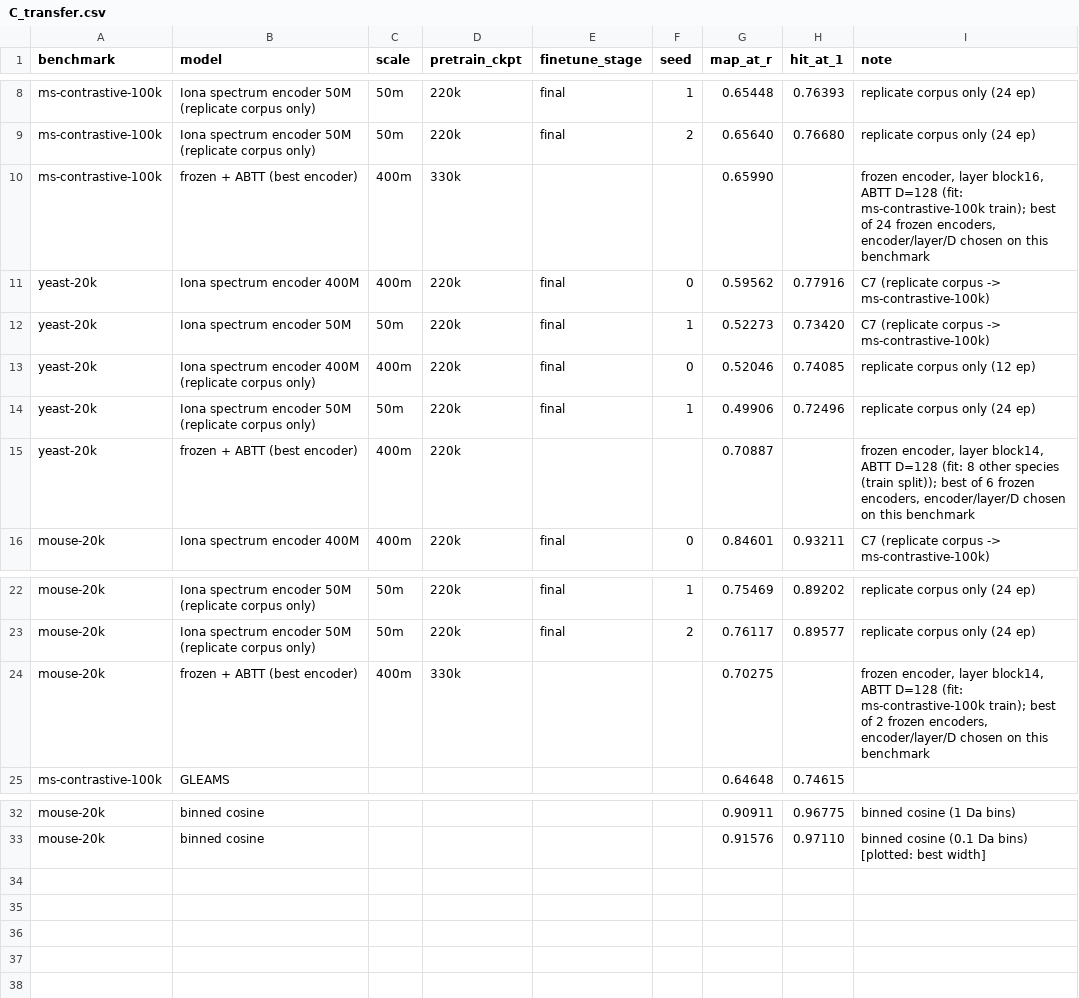
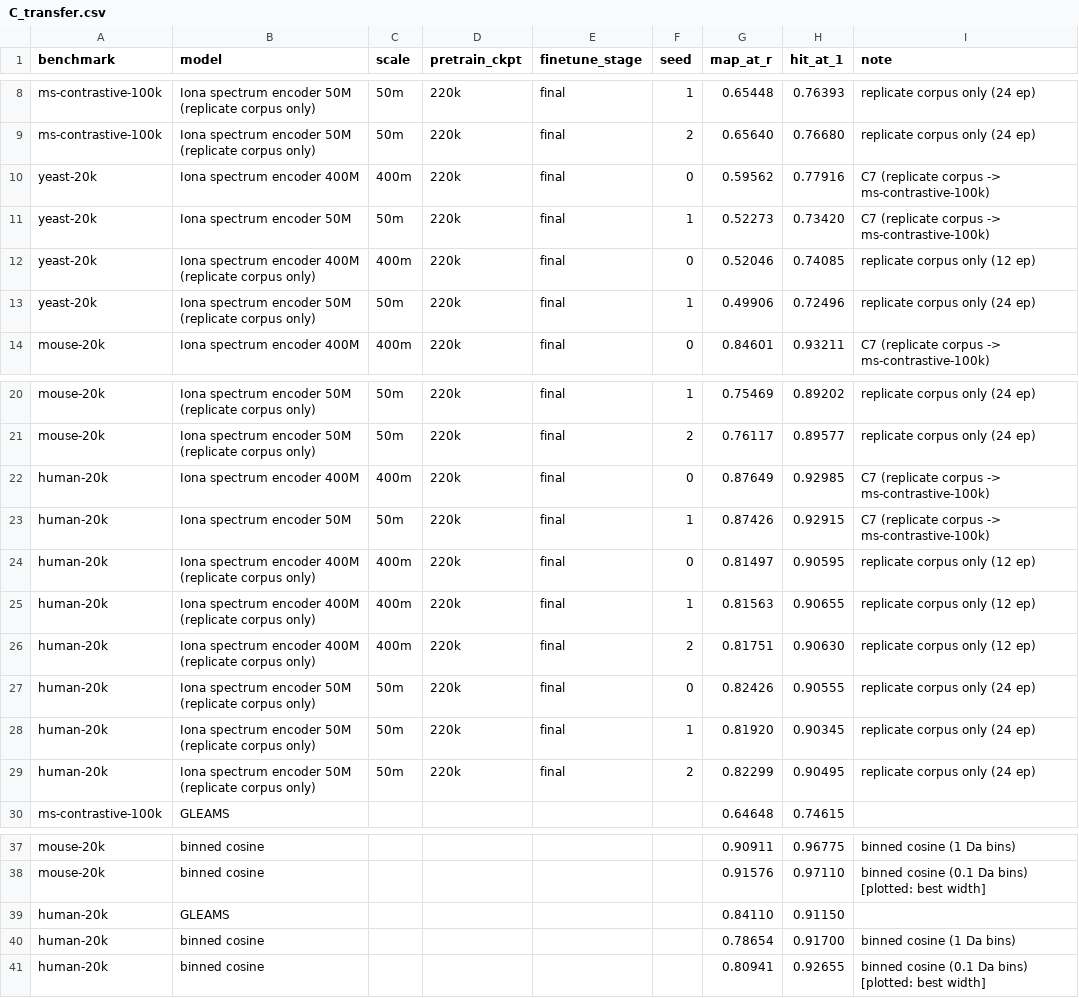
Before and after one commit to chrisagrams/iona, a CSV file: paper/experiments/spectrum_embedding/C_transfer.csv, drawn as a sheet; only a part is shown, gaps mark what is left out.

```diff
--- a/paper/experiments/spectrum_embedding/C_transfer.csv
+++ b/paper/experiments/spectrum_embedding/C_transfer.csv
@@ -9,3 +9,2 @@ ms-contrastive-100k,Iona spectrum encoder 50M (replicate corpus only),50m,220k,f
 ms-contrastive-100k,Iona spectrum encoder 50M (replicate corpus only),50m,220k,final,2,0.65640,0.76680,replicate corpus only (24 ep)
-ms-contrastive-100k,frozen + ABTT (best encoder),400m,330k,,,0.65990,,"frozen encoder, layer block16, ABTT D=128 (fit: ms-contrastive-100k train); best of 24 frozen encoders, encoder/layer/D chosen on this benchmark"
 yeast-20k,Iona spectrum encoder 400M,400m,220k,final,0,0.59562,0.77916,C7 (replicate corpus -> ms-contrastive-100k)
@@ -14,3 +13,2 @@ yeast-20k,Iona spectrum encoder 400M (replicate corpus only),400m,220k,final,0,0
 yeast-20k,Iona spectrum encoder 50M (replicate corpus only),50m,220k,final,1,0.49906,0.72496,replicate corpus only (24 ep)
-yeast-20k,frozen + ABTT (best encoder),400m,220k,,,0.70887,,"frozen encoder, layer block14, ABTT D=128 (fit: 8 other species (train split)); best of 6 frozen encoders, encoder/layer/D chosen on this benchmark"
 mouse-20k,Iona spectrum encoder 400M,400m,220k,final,0,0.84601,0.93211,C7 (replicate corpus -> ms-contrastive-100k)
@@ -23,3 +21,10 @@ mouse-20k,Iona spectrum encoder 50M (replicate corpus only),50m,220k,final,1,0.7
 mouse-20k,Iona spectrum encoder 50M (replicate corpus only),50m,220k,final,2,0.76117,0.89577,replicate corpus only (24 ep)
-mouse-20k,frozen + ABTT (best encoder),400m,330k,,,0.70275,,"frozen encoder, layer block14, ABTT D=128 (fit: ms-contrastive-100k train); best of 2 frozen encoders, encoder/layer/D chosen on this benchmark"
+human-20k,Iona spectrum encoder 400M,400m,220k,final,0,0.87649,0.92985,C7 (replicate corpus -> ms-contrastive-100k)
+human-20k,Iona spectrum encoder 50M,50m,220k,final,1,0.87426,0.92915,C7 (replicate corpus -> ms-contrastive-100k)
+human-20k,Iona spectrum encoder 400M (replicate corpus only),400m,220k,final,0,0.81497,0.90595,replicate corpus only (12 ep)
+human-20k,Iona spectrum encoder 400M (replicate corpus only),400m,220k,final,1,0.81563,0.90655,replicate corpus only (12 ep)
+human-20k,Iona spectrum encoder 400M (replicate corpus only),400m,220k,final,2,0.81751,0.90630,replicate corpus only (12 ep)
+human-20k,Iona spectrum encoder 50M (replicate corpus only),50m,220k,final,0,0.82426,0.90555,replicate corpus only (24 ep)
+human-20k,Iona spectrum encoder 50M (replicate corpus only),50m,220k,final,1,0.81920,0.90345,replicate corpus only (24 ep)
+human-20k,Iona spectrum encoder 50M (replicate corpus only),50m,220k,final,2,0.82299,0.90495,replicate corpus only (24 ep)
 ms-contrastive-100k,GLEAMS,,,,,0.64648,0.74615,
@@ -33 +38,4 @@ mouse-20k,binned cosine,,,,,0.90911,0.96775,binned cosine (1 Da bins)
 mouse-20k,binned cosine,,,,,0.91576,0.97110,binned cosine (0.1 Da bins) [plotted: best width]
+human-20k,GLEAMS,,,,,0.84110,0.91150,
+human-20k,binned cosine,,,,,0.78654,0.91700,binned cosine (1 Da bins)
+human-20k,binned cosine,,,,,0.80941,0.92655,binned cosine (0.1 Da bins) [plotted: best width]
```
Also changed, not shown: 4 other files.
